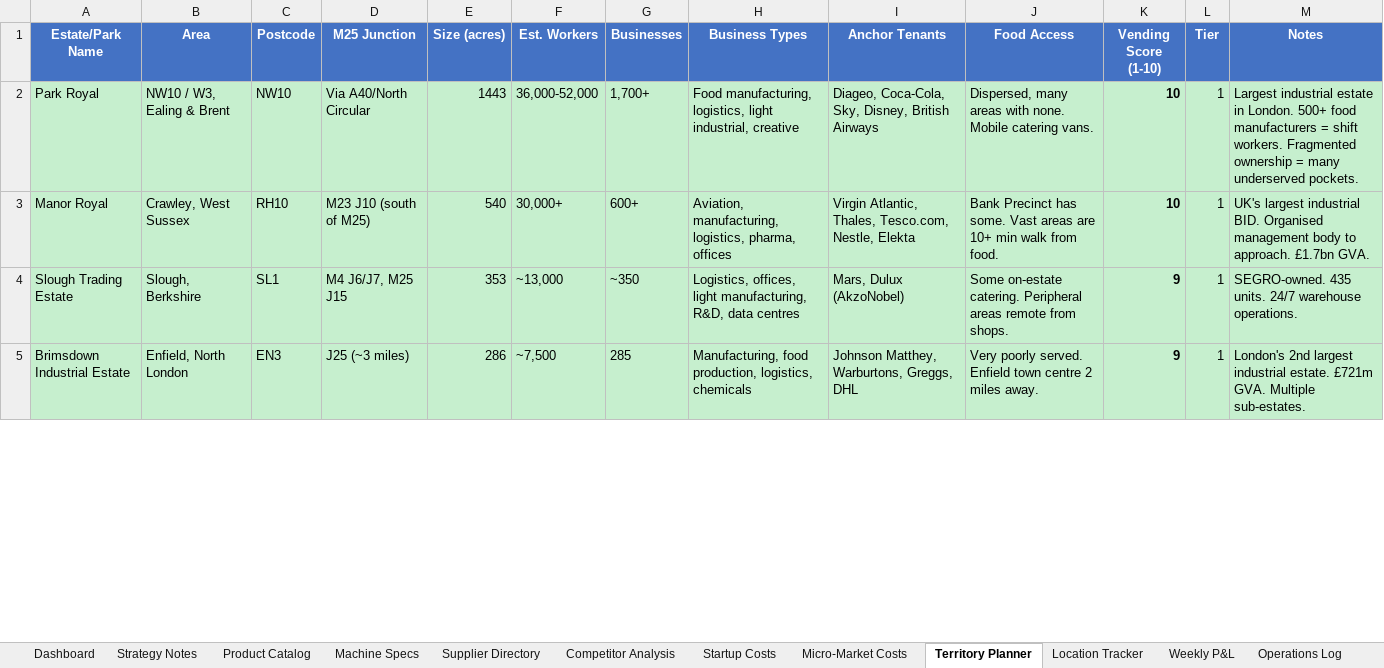
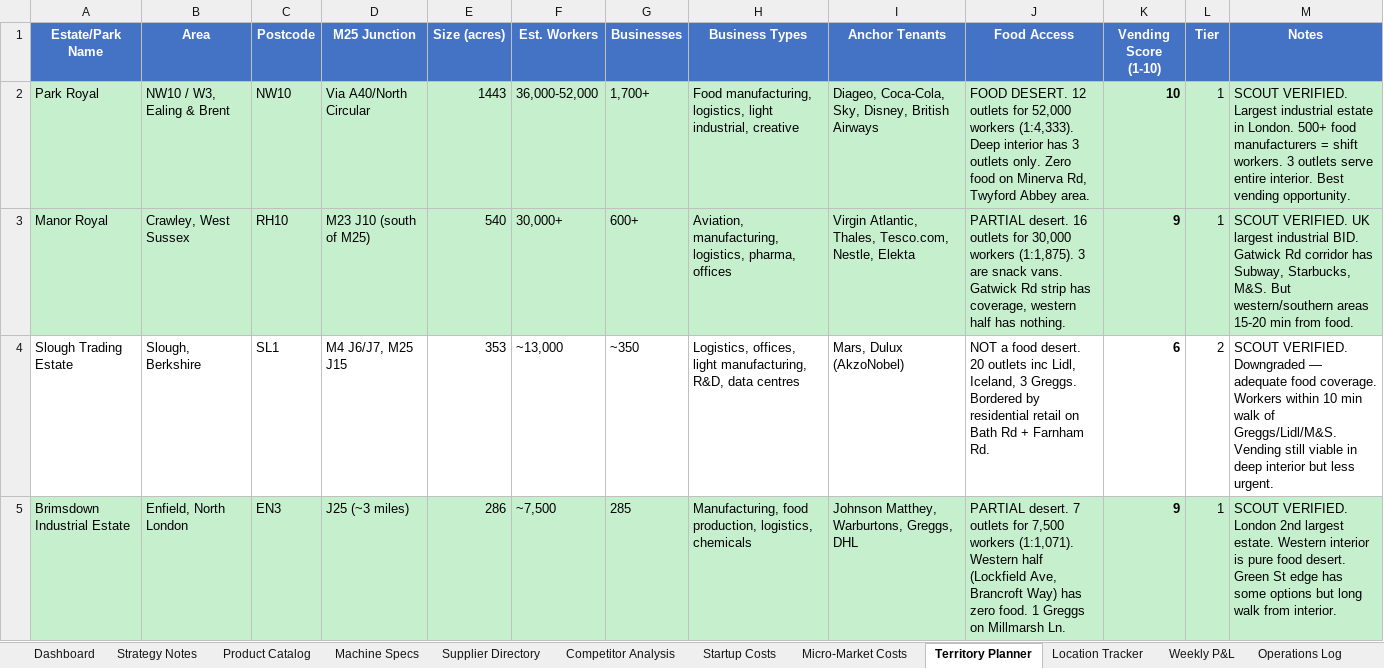
Before and after one commit to Rwb3n/vending-research, an Excel workbook: TheSnackChoice_London_Research.xlsx, sheet Territory Planner, drawn as a sheet; only a part is shown; values as stored, in another font and other column widths than the file's, no borders; the diff covers the shown part only; the diff names each change by its address in the sheet, - before the commit and + after, or states it on an @@ line.

```diff
--- a/TheSnackChoice_London_Research.xlsx (sheet Territory Planner)
+++ b/TheSnackChoice_London_Research.xlsx (sheet Territory Planner)
-J2 (Food Access): Dispersed, many areas with none. Mobile catering vans.
+J2 (Food Access): FOOD DESERT. 12 outlets for 52,000 workers (1:4,333). Deep interior has 3 outlets only. Zero food on Minerva Rd, Twyford Abbey area.
-M2 (Notes): Largest industrial estate in London. 500+ food manufacturers = shift workers. Fragmented ownership = many underserved pockets.
+M2 (Notes): SCOUT VERIFIED. Largest industrial estate in London. 500+ food manufacturers = shift workers. 3 outlets serve entire interior. Best vending opportunity.
-J3 (Food Access): Bank Precinct has some. Vast areas are 10+ min walk from food.
+J3 (Food Access): PARTIAL desert. 16 outlets for 30,000 workers (1:1,875). 3 are snack vans. Gatwick Rd strip has coverage, western half has nothing.
-K3 (Vending Score (1-10)): 10
+K3 (Vending Score (1-10)): 9
-M3 (Notes): UK's largest industrial BID. Organised management body to approach. £1.7bn GVA.
+M3 (Notes): SCOUT VERIFIED. UK largest industrial BID. Gatwick Rd corridor has Subway, Starbucks, M&S. But western/southern areas 15-20 min from food.
-A4:M4 fill: #C6EFCE
+A4:M4 fill: none
-J4 (Food Access): Some on-estate catering. Peripheral areas remote from shops.
+J4 (Food Access): NOT a food desert. 20 outlets inc Lidl, Iceland, 3 Greggs. Bordered by residential retail on Bath Rd + Farnham Rd.
-K4 (Vending Score (1-10)): 9
+K4 (Vending Score (1-10)): 6
-L4 (Tier): 1
+L4 (Tier): 2
-M4 (Notes): SEGRO-owned. 435 units. 24/7 warehouse operations.
+M4 (Notes): SCOUT VERIFIED. Downgraded — adequate food coverage. Workers within 10 min walk of Greggs/Lidl/M&S. Vending still viable in deep interior but less urgent.
-J5 (Food Access): Very poorly served. Enfield town centre 2 miles away.
+J5 (Food Access): PARTIAL desert. 7 outlets for 7,500 workers (1:1,071). Western half (Lockfield Ave, Brancroft Way) has zero food. 1 Greggs on Millmarsh Ln.
-M5 (Notes): London's 2nd largest industrial estate. £721m GVA. Multiple sub-estates.
+M5 (Notes): SCOUT VERIFIED. London 2nd largest estate. Western interior is pure food desert. Green St edge has some options but long walk from interior.
```
Also changed, not shown: 8 edited cells elsewhere in this sheet, 2 other files.
